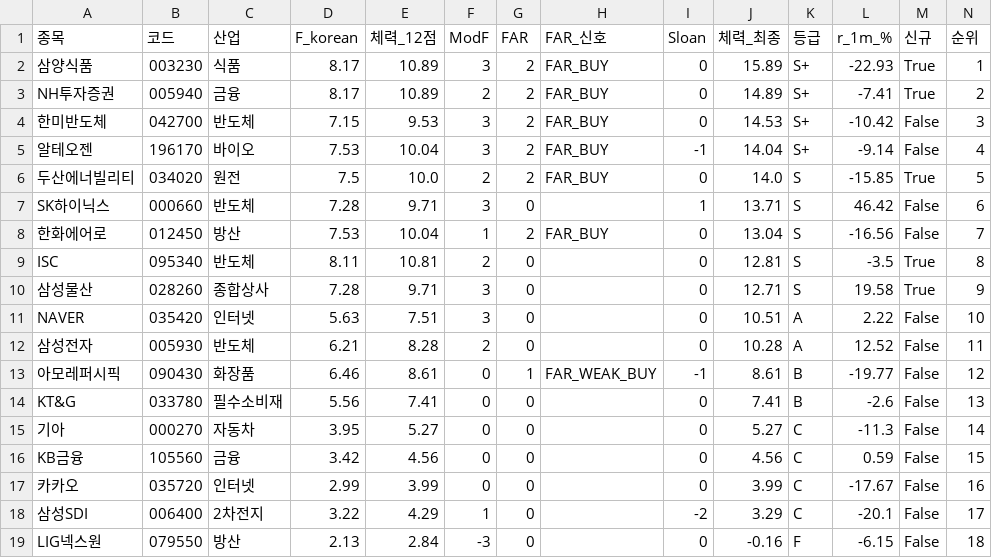
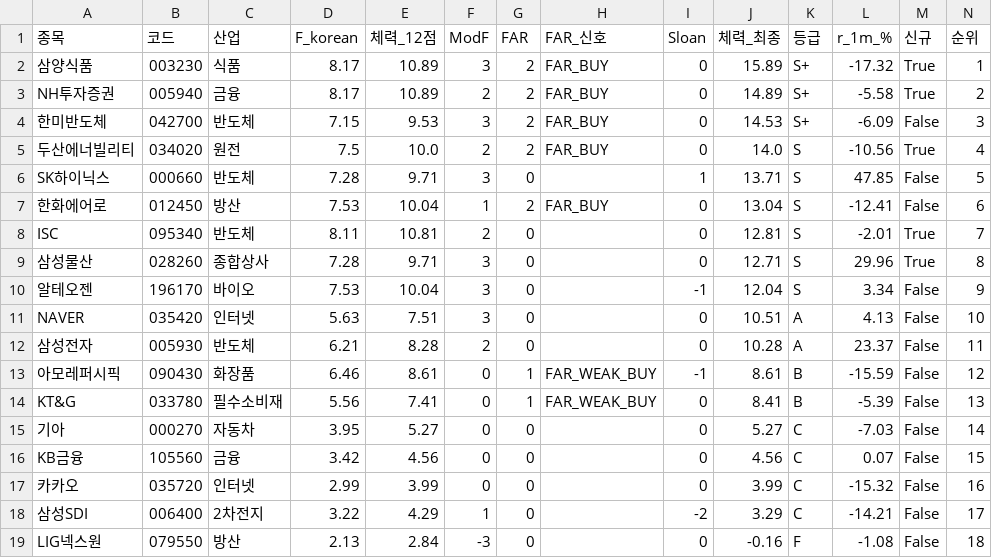
Before and after one commit to luminae21-source/jinwoo-quant-auto, a CSV file: docs/v36_scores_latest.csv, drawn as a sheet.

```diff
--- a/docs/v36_scores_latest.csv
+++ b/docs/v36_scores_latest.csv
@@ -1,19 +1,19 @@
 종목,코드,산업,F_korean,체력_12점,ModF,FAR,FAR_신호,Sloan,체력_최종,등급,r_1m_%,신규,순위
-삼양식품,003230,식품,8.17,10.89,3,2,FAR_BUY,0,15.89,S+,-22.93,True,1
-NH투자증권,005940,금융,8.17,10.89,2,2,FAR_BUY,0,14.89,S+,-7.41,True,2
-한미반도체,042700,반도체,7.15,9.53,3,2,FAR_BUY,0,14.53,S+,-10.42,False,3
-알테오젠,196170,바이오,7.53,10.04,3,2,FAR_BUY,-1,14.04,S+,-9.14,False,4
-두산에너빌리티,034020,원전,7.5,10.0,2,2,FAR_BUY,0,14.0,S,-15.85,True,5
-SK하이닉스,000660,반도체,7.28,9.71,3,0,,1,13.71,S,46.42,False,6
-한화에어로,012450,방산,7.53,10.04,1,2,FAR_BUY,0,13.04,S,-16.56,False,7
-ISC,095340,반도체,8.11,10.81,2,0,,0,12.81,S,-3.5,True,8
-삼성물산,028260,종합상사,7.28,9.71,3,0,,0,12.71,S,19.58,True,9
-NAVER,035420,인터넷,5.63,7.51,3,0,,0,10.51,A,2.22,False,10
-삼성전자,005930,반도체,6.21,8.28,2,0,,0,10.28,A,12.52,False,11
-아모레퍼시픽,090430,화장품,6.46,8.61,0,1,FAR_WEAK_BUY,-1,8.61,B,-19.77,False,12
-KT&G,033780,필수소비재,5.56,7.41,0,0,,0,7.41,B,-2.6,False,13
-기아,000270,자동차,3.95,5.27,0,0,,0,5.27,C,-11.3,False,14
-KB금융,105560,금융,3.42,4.56,0,0,,0,4.56,C,0.59,False,15
-카카오,035720,인터넷,2.99,3.99,0,0,,0,3.99,C,-17.67,False,16
-삼성SDI,006400,2차전지,3.22,4.29,1,0,,-2,3.29,C,-20.1,False,17
-LIG넥스원,079550,방산,2.13,2.84,-3,0,,0,-0.16,F,-6.15,False,18
+삼양식품,003230,식품,8.17,10.89,3,2,FAR_BUY,0,15.89,S+,-17.32,True,1
+NH투자증권,005940,금융,8.17,10.89,2,2,FAR_BUY,0,14.89,S+,-5.58,True,2
+한미반도체,042700,반도체,7.15,9.53,3,2,FAR_BUY,0,14.53,S+,-6.09,False,3
+두산에너빌리티,034020,원전,7.5,10.0,2,2,FAR_BUY,0,14.0,S,-10.56,True,4
+SK하이닉스,000660,반도체,7.28,9.71,3,0,,1,13.71,S,47.85,False,5
+한화에어로,012450,방산,7.53,10.04,1,2,FAR_BUY,0,13.04,S,-12.41,False,6
+ISC,095340,반도체,8.11,10.81,2,0,,0,12.81,S,-2.01,True,7
+삼성물산,028260,종합상사,7.28,9.71,3,0,,0,12.71,S,29.96,True,8
+알테오젠,196170,바이오,7.53,10.04,3,0,,-1,12.04,S,3.34,False,9
+NAVER,035420,인터넷,5.63,7.51,3,0,,0,10.51,A,4.13,False,10
+삼성전자,005930,반도체,6.21,8.28,2,0,,0,10.28,A,23.37,False,11
+아모레퍼시픽,090430,화장품,6.46,8.61,0,1,FAR_WEAK_BUY,-1,8.61,B,-15.59,False,12
+KT&G,033780,필수소비재,5.56,7.41,0,1,FAR_WEAK_BUY,0,8.41,B,-5.39,False,13
+기아,000270,자동차,3.95,5.27,0,0,,0,5.27,C,-7.03,False,14
+KB금융,105560,금융,3.42,4.56,0,0,,0,4.56,C,0.07,False,15
+카카오,035720,인터넷,2.99,3.99,0,0,,0,3.99,C,-15.32,False,16
+삼성SDI,006400,2차전지,3.22,4.29,1,0,,-2,3.29,C,-14.21,False,17
+LIG넥스원,079550,방산,2.13,2.84,-3,0,,0,-0.16,F,-1.08,False,18
```
Also changed, not shown: docs/overlay_scores.csv, docs/v37_1_scores.csv, 10 other files.
